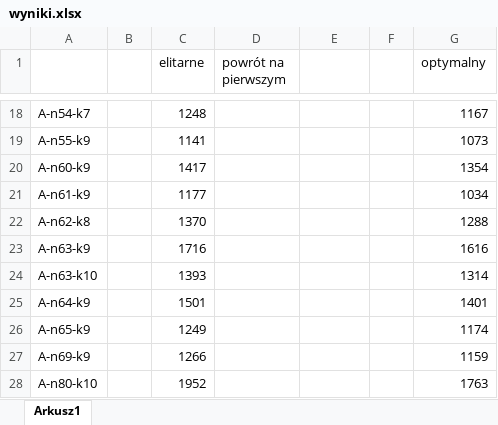
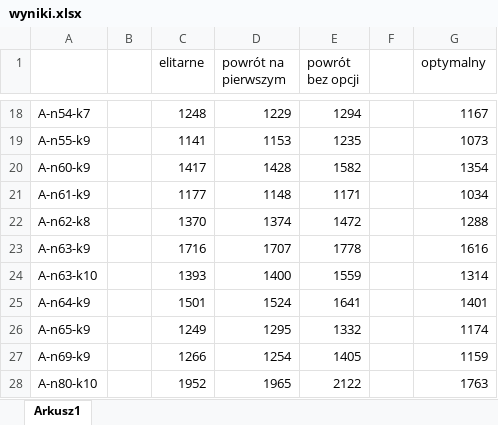
Before and after one commit to gormacc/CVRP, an Excel workbook: Wyniki/wyniki.xlsx, sheet Arkusz1, drawn as a sheet; only a part is shown, gaps mark what is left out; values as stored, in another font and other column widths than the file's, no borders; the diff covers the shown part only; the diff names each change by its address in the sheet, - before the commit and + after, or states it on an @@ line.

```diff
--- a/Wyniki/wyniki.xlsx (sheet Arkusz1)
+++ b/Wyniki/wyniki.xlsx (sheet Arkusz1)
-E1: (empty)
+E1: powrót bez opcji
-D18 (powrót na pierwszym): (empty)
+D18 (powrót na pierwszym): 1229
-E18 (powrót bez opcji): (empty)
+E18 (powrót bez opcji): 1294
-D19 (powrót na pierwszym): (empty)
+D19 (powrót na pierwszym): 1153
-E19 (powrót bez opcji): (empty)
+E19 (powrót bez opcji): 1235
-D20 (powrót na pierwszym): (empty)
+D20 (powrót na pierwszym): 1428
-E20 (powrót bez opcji): (empty)
+E20 (powrót bez opcji): 1582
-D21 (powrót na pierwszym): (empty)
+D21 (powrót na pierwszym): 1148
-E21 (powrót bez opcji): (empty)
+E21 (powrót bez opcji): 1171
-D22 (powrót na pierwszym): (empty)
+D22 (powrót na pierwszym): 1374
-E22 (powrót bez opcji): (empty)
+E22 (powrót bez opcji): 1472
-D23 (powrót na pierwszym): (empty)
+D23 (powrót na pierwszym): 1707
-E23 (powrót bez opcji): (empty)
+E23 (powrót bez opcji): 1778
-D24 (powrót na pierwszym): (empty)
+D24 (powrót na pierwszym): 1400
-E24 (powrót bez opcji): (empty)
+E24 (powrót bez opcji): 1559
-D25 (powrót na pierwszym): (empty)
+D25 (powrót na pierwszym): 1524
-E25 (powrót bez opcji): (empty)
+E25 (powrót bez opcji): 1641
-D26 (powrót na pierwszym): (empty)
+D26 (powrót na pierwszym): 1295
-E26 (powrót bez opcji): (empty)
+E26 (powrót bez opcji): 1332
-D27 (powrót na pierwszym): (empty)
+D27 (powrót na pierwszym): 1254
-E27 (powrót bez opcji): (empty)
+E27 (powrót bez opcji): 1405
-D28 (powrót na pierwszym): (empty)
+D28 (powrót na pierwszym): 1965
-E28 (powrót bez opcji): (empty)
+E28 (powrót bez opcji): 2122
```
Also changed, not shown: 32 edited cells elsewhere in this sheet.
